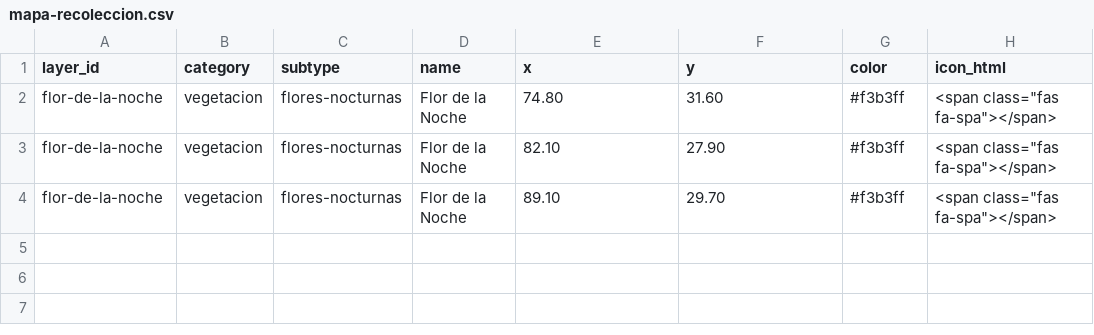
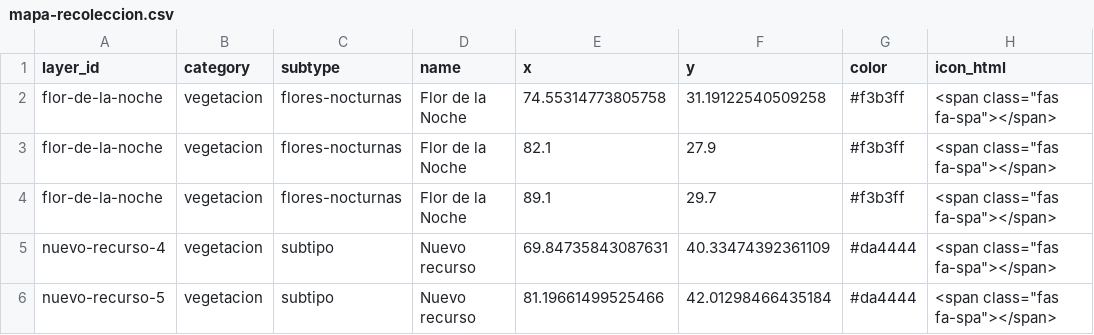
Before and after one commit to simolorenzo/gransiniestra, a CSV file: data/mapa-recoleccion.csv, drawn as a sheet.

Commit message:
CSV new

```diff
--- a/data/mapa-recoleccion.csv
+++ b/data/mapa-recoleccion.csv
@@ -1,4 +1,6 @@
 layer_id,category,subtype,name,x,y,color,icon_html
-flor-de-la-noche,vegetacion,flores-nocturnas,Flor de la Noche,74.80,31.60,#f3b3ff,"<span class=""fas fa-spa""></span>"
-flor-de-la-noche,vegetacion,flores-nocturnas,Flor de la Noche,82.10,27.90,#f3b3ff,"<span class=""fas fa-spa""></span>"
-flor-de-la-noche,vegetacion,flores-nocturnas,Flor de la Noche,89.10,29.70,#f3b3ff,"<span class=""fas fa-spa""></span>"
+flor-de-la-noche,vegetacion,flores-nocturnas,Flor de la Noche,74.55314773805758,31.19122540509258,#f3b3ff,"<span class=""fas fa-spa""></span>"
+flor-de-la-noche,vegetacion,flores-nocturnas,Flor de la Noche,82.1,27.9,#f3b3ff,"<span class=""fas fa-spa""></span>"
+flor-de-la-noche,vegetacion,flores-nocturnas,Flor de la Noche,89.1,29.7,#f3b3ff,"<span class=""fas fa-spa""></span>"
+nuevo-recurso-4,vegetacion,subtipo,Nuevo recurso,69.84735843087631,40.33474392361109,#da4444,"<span class=""fas fa-spa""></span>"
+nuevo-recurso-5,vegetacion,subtipo,Nuevo recurso,81.19661499525466,42.01298466435184,#da4444,"<span class=""fas fa-spa""></span>"
```
